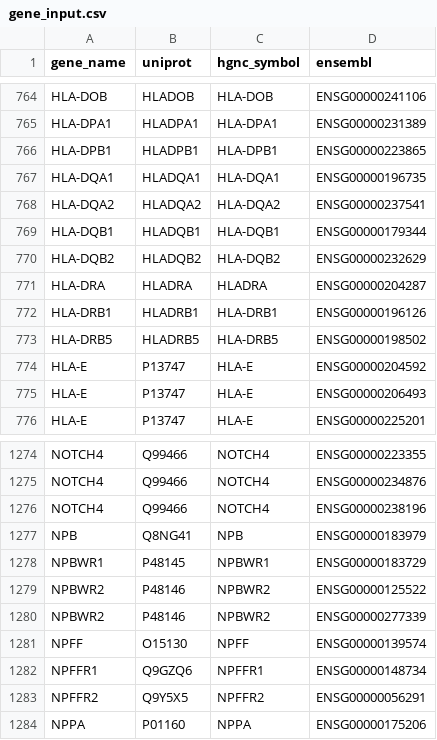
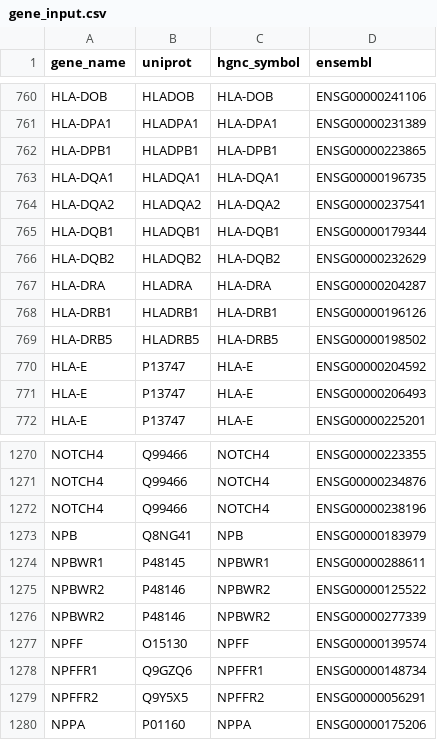
Before and after one commit to ventolab/cellphonedb-data, a CSV file: data/gene_input.csv, drawn as a sheet; only a part is shown, gaps mark what is left out; the diff covers the shown part only.

```diff
--- a/data/gene_input.csv
+++ b/data/gene_input.csv
@@ -770,3 +766,3 @@ HLA-DQB1,HLADQB1,HLA-DQB1,ENSG00000179344
 HLA-DQB2,HLADQB2,HLA-DQB2,ENSG00000232629
-HLA-DRA,HLADRA,HLADRA,ENSG00000204287
+HLA-DRA,HLADRA,HLA-DRA,ENSG00000204287
 HLA-DRB1,HLADRB1,HLA-DRB1,ENSG00000196126
@@ -1277,3 +1273,3 @@ NOTCH4,Q99466,NOTCH4,ENSG00000238196
 NPB,Q8NG41,NPB,ENSG00000183979
-NPBWR1,P48145,NPBWR1,ENSG00000183729
+NPBWR1,P48145,NPBWR1,ENSG00000288611
 NPBWR2,P48146,NPBWR2,ENSG00000125522
```
Also changed, not shown: 5 added rows and 11 removed rows elsewhere in this file, data/interaction_input.csv, 1 other file.
